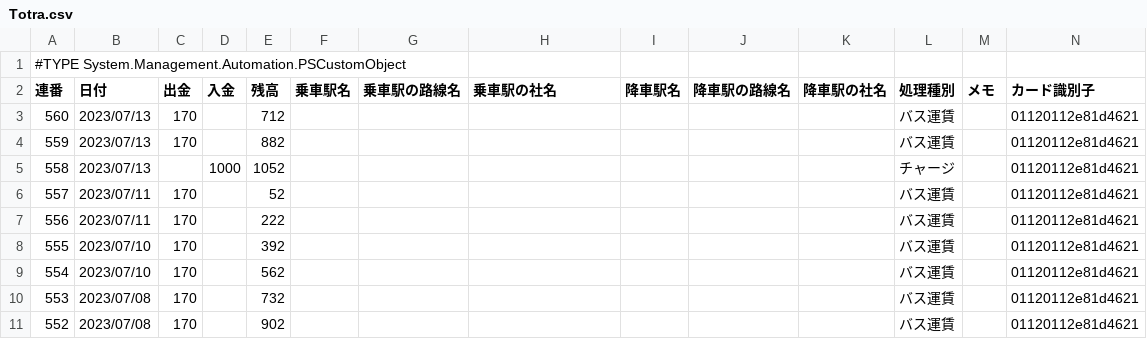
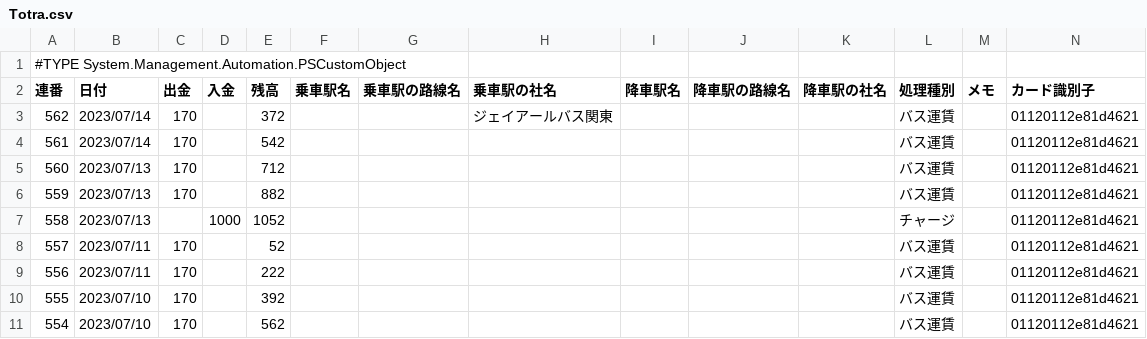
Before and after one commit to johnfcoltrane/Totra, a CSV file: Totra.csv, drawn as a sheet; only a part is shown; the shorter side is filled out with more unchanged rows.

Commit message:
update

```diff
--- a/Totra.csv
+++ b/Totra.csv
@@ -2,2 +2,4 @@
 "連番","日付","出金","入金","残高","乗車駅名","乗車駅の路線名","乗車駅の社名","降車駅名","降車駅の路線名","降車駅の社名","処理種別","メモ","カード識別子"
+"562","2023/07/14","170","","372","","","ジェイアールバス関東","","","","バス運賃","","01120112e81d4621"
+"561","2023/07/14","170","","542","","","","","","","バス運賃","","01120112e81d4621"
 "560","2023/07/13","170","","712","","","","","","","バス運賃","","01120112e81d4621"
```
